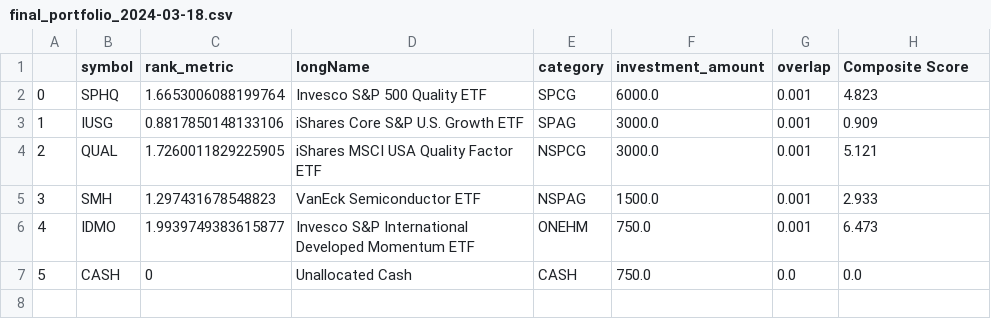
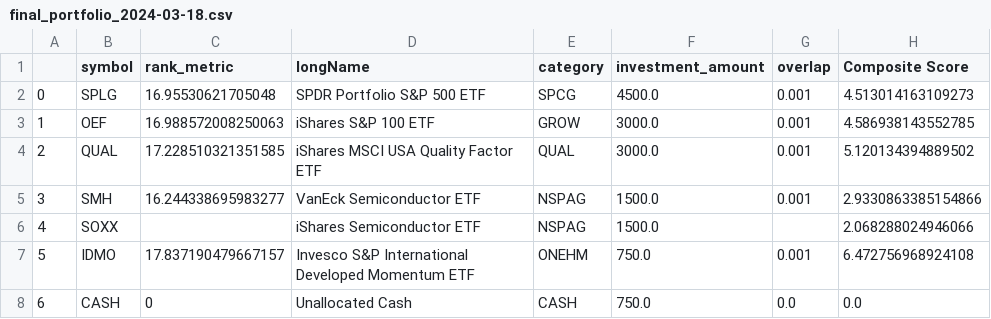
Before and after one commit to csr1010/etf, a CSV file: final_portfolio_2024-03-18.csv, drawn as a sheet; removed rows and columns are numbered as before the commit, all else as after; the diff names each change by its address in the sheet, - before the commit and + after, or states it on an @@ line.

```diff
--- a/final_portfolio_2024-03-18.csv
+++ b/final_portfolio_2024-03-18.csv
-row 2: 0 | SPHQ | 1.6653006088199764 | Invesco S&P 500 Quality ETF | SPCG | 6000.0 | 0.001 | 4.823
-row 3: 1 | IUSG | 0.8817850148133106 | iShares Core S&P U.S. Growth ETF | SPAG | 3000.0 | 0.001 | 0.909
+row 2: 0 | SPLG | 16.95530621705048 | SPDR Portfolio S&P 500 ETF | SPCG | 4500.0 | 0.001 | 4.513014163109273
+row 3: 1 | OEF | 16.988572008250063 | iShares S&P 100 ETF | GROW | 3000.0 | 0.001 | 4.586938143552785
-C4 (rank_metric): 1.7260011829225905
+C4 (rank_metric): 17.228510321351585
-E4 (category): NSPCG
+E4 (category): QUAL
-H4 (Composite Score): 5.121
+H4 (Composite Score): 5.120134394889502
-C5 (rank_metric): 1.297431678548823
+C5 (rank_metric): 16.244338695983277
-H5 (Composite Score): 2.933
+H5 (Composite Score): 2.9330863385154866
+row 6: 4 | SOXX |  | iShares Semiconductor ETF | NSPAG | 1500.0 |  | 2.068288024946066
@@ column A renumbered from row 7 down @@
-C7 (rank_metric): 1.9939749383615877
+C7 (rank_metric): 17.837190479667157
-H7 (Composite Score): 6.473
+H7 (Composite Score): 6.472756968924108
```
Also changed, not shown: ranked_etf_data2024-03-18.csv, 3 other files.
